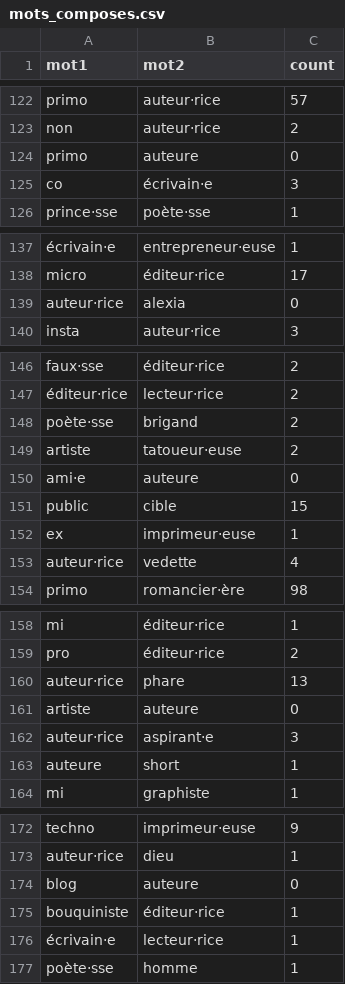
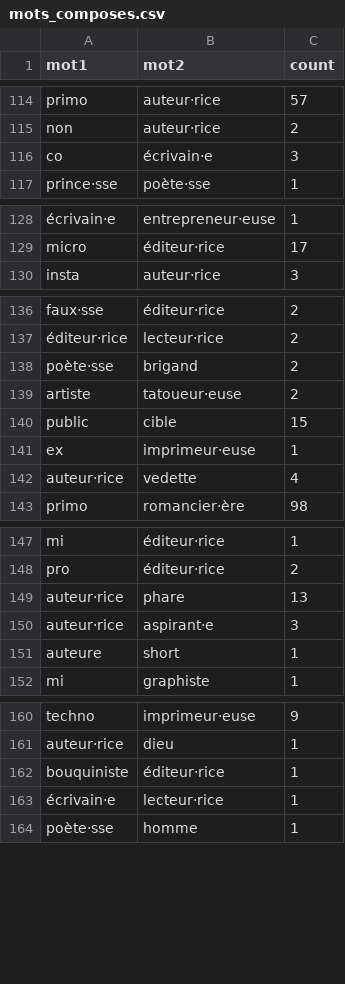
Before and after one commit to thjbdvlt/faire-lire, a CSV file: data/mots_composes.csv, drawn as a sheet; only a part is shown, gaps mark what is left out; the diff covers the shown part only; the diff names each change by its address in the sheet, - before the commit and + after, or states it on an @@ line.

```diff
--- a/data/mots_composes.csv
+++ b/data/mots_composes.csv
-row 124: primo | auteure | 0
-row 139: auteur·rice | alexia | 0
-row 150: ami·e | auteure | 0
-row 161: artiste | auteure | 0
-row 174: blog | auteure | 0
```
Also changed, not shown: 8 removed rows elsewhere in this file, 6 other files.
